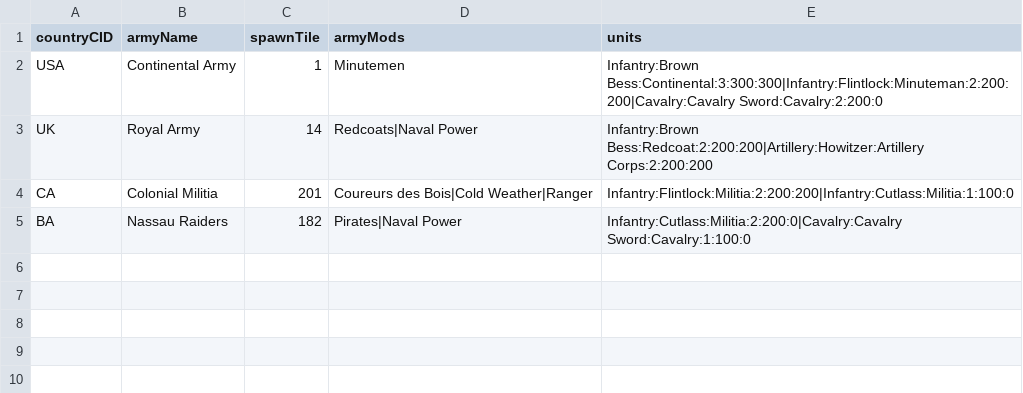
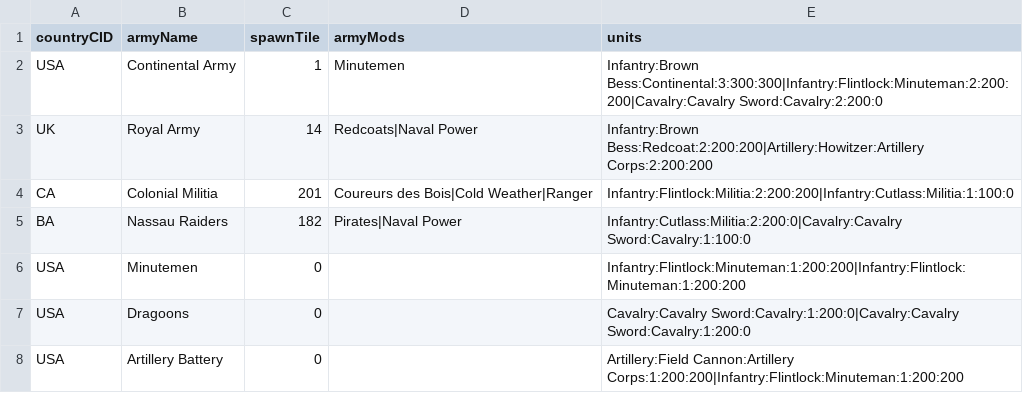
Before and after one commit to etherthegreat/mostupdatedfarsword, a CSV file: data/armies/army_templates.csv, drawn as a sheet.

```diff
--- a/data/armies/army_templates.csv
+++ b/data/armies/army_templates.csv
@@ -5 +5,4 @@ CA,Colonial Militia,201,Coureurs des Bois|Cold Weather|Ranger,Infantry:Flintlock
 BA,Nassau Raiders,182,Pirates|Naval Power,Infantry:Cutlass:Militia:2:200:0|Cavalry:Cavalry Sword:Cavalry:1:100:0
+USA,Minutemen,0,,Infantry:Flintlock:Minuteman:1:200:200|Infantry:Flintlock:Minuteman:1:200:200
+USA,Dragoons,0,,Cavalry:Cavalry Sword:Cavalry:1:200:0|Cavalry:Cavalry Sword:Cavalry:1:200:0
+USA,Artillery Battery,0,,Artillery:Field Cannon:Artillery Corps:1:200:200|Infantry:Flintlock:Minuteman:1:200:200
```
Also changed, not shown: 1 other file.
